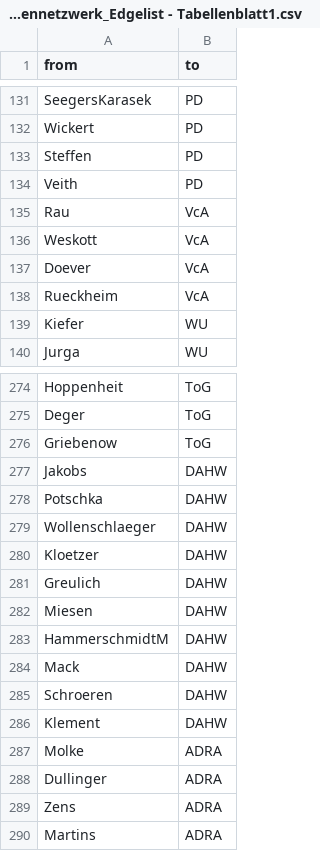
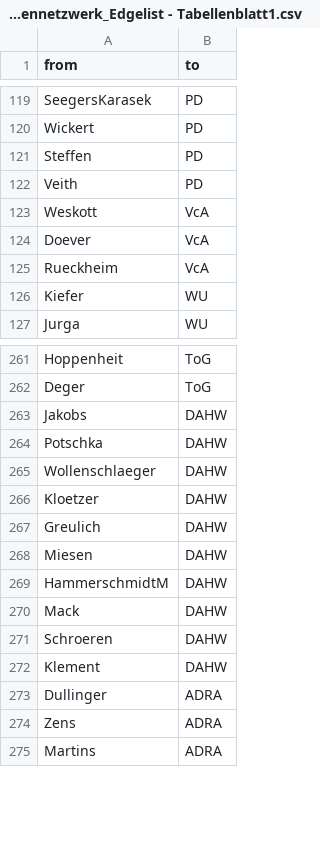
Before and after one commit to hdm-sw184/Die-magische-Sieben, a CSV file: 226305_Projekt_WashNetzwerk_Personennetzwerk_Edgelist - Tabellenblatt1.csv, drawn as a sheet; only a part is shown, gaps mark what is left out; the diff covers the shown part only; the diff names each change by its address in the sheet, - before the commit and + after, or states it on an @@ line.

```diff
--- a/226305_Projekt_WashNetzwerk_Personennetzwerk_Edgelist - Tabellenblatt1.csv
+++ b/226305_Projekt_WashNetzwerk_Personennetzwerk_Edgelist - Tabellenblatt1.csv
-row 135: Rau | VcA
-row 276: Griebenow | ToG
-row 287: Molke | ADRA
```
Also changed, not shown: 12 removed rows elsewhere in this file.
